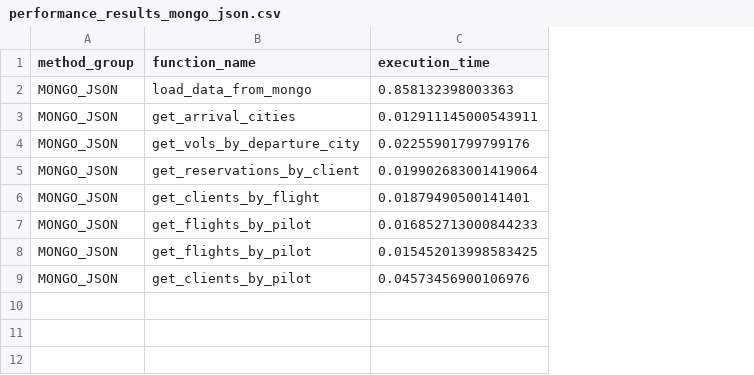
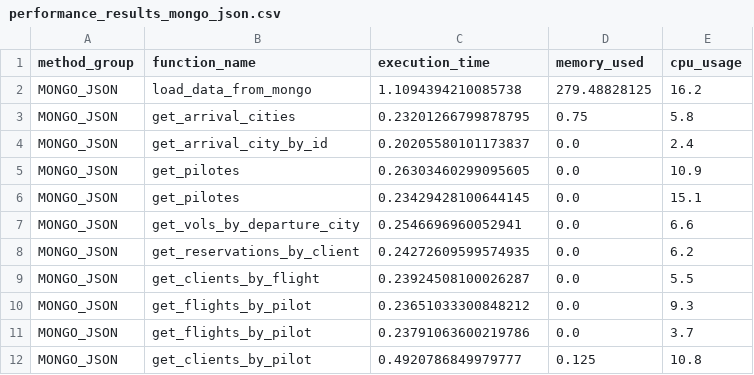
Before and after one commit to sessaadouni/BookingSystem-app, a CSV file: Report/performance_results_mongo_json.csv, drawn as a sheet; addresses are those after the commit; the diff names each change by its address in the sheet, - before the commit and + after, or states it on an @@ line.

```diff
--- a/Report/performance_results_mongo_json.csv
+++ b/Report/performance_results_mongo_json.csv
+column D (memory_used), rows 2-3: 279.48828125 | 0.75; rows 7-12: 0.0 | 0.0 | 0.0 | 0.0 | 0.0 | 0.125
+column E (cpu_usage), rows 2-3: 16.2 | 5.8; rows 7-12: 6.6 | 6.2 | 5.5 | 9.3 | 3.7 | 10.8
-C2 (execution_time): 0.858132398003363
+C2 (execution_time): 1.1094394210085738
-C3 (execution_time): 0.012911145000543911
+C3 (execution_time): 0.23201266799878795
+row 4: MONGO_JSON | get_arrival_city_by_id | 0.20205580101173837 | 0.0 | 2.4
+row 5: MONGO_JSON | get_pilotes | 0.26303460299095605 | 0.0 | 10.9
+row 6: MONGO_JSON | get_pilotes | 0.23429428100644145 | 0.0 | 15.1
-C7 (execution_time): 0.02255901799799176
+C7 (execution_time): 0.2546696960052941
-C8 (execution_time): 0.019902683001419064
+C8 (execution_time): 0.24272609599574935
-C9 (execution_time): 0.01879490500141401
+C9 (execution_time): 0.23924508100026287
-C10 (execution_time): 0.016852713000844233
+C10 (execution_time): 0.23651033300848212
-C11 (execution_time): 0.015452013998583425
+C11 (execution_time): 0.23791063600219786
-C12 (execution_time): 0.04573456900106976
+C12 (execution_time): 0.4920786849979777
```
Also changed, not shown: Report/performance_results_mongo.csv, Report/performance_results_redis_json.csv, 18 other files.
